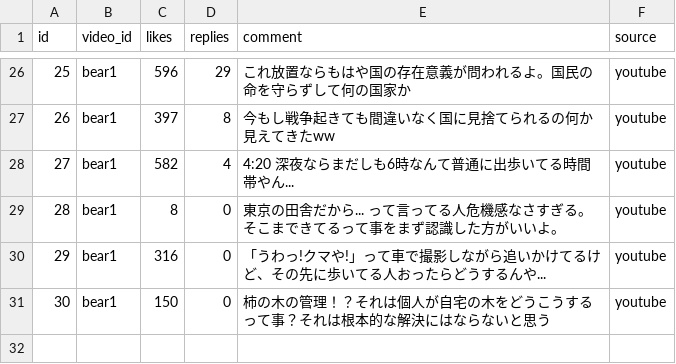
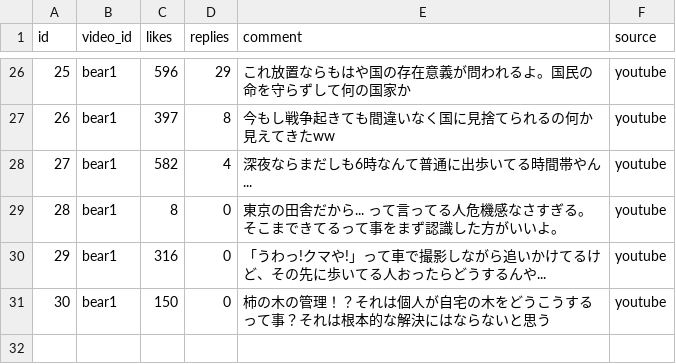
Before and after one commit to ao-labs-123/layered-communication-framework, a CSV file: data/comments_raw.csv, drawn as a sheet; only a part is shown, gaps mark what is left out.

Commit message:
Update comments_raw.csv

```diff
--- a/data/comments_raw.csv
+++ b/data/comments_raw.csv
@@ -27,3 +27,3 @@ id,video_id,likes,replies,comment,source
 26,bear1,397,8,今もし戦争起きても間違いなく国に見捨てられるの何か見えてきたww,youtube
-27,bear1,582,4,4:20 深夜ならまだしも6時なんて普通に出歩いてる時間帯やん...,youtube
+27,bear1,582,4,深夜ならまだしも6時なんて普通に出歩いてる時間帯やん...,youtube
 28,bear1,8,0,東京の田舎だから... って言ってる人危機感なさすぎる。そこまできてるって事をまず認識した方がいいよ。,youtube
```
